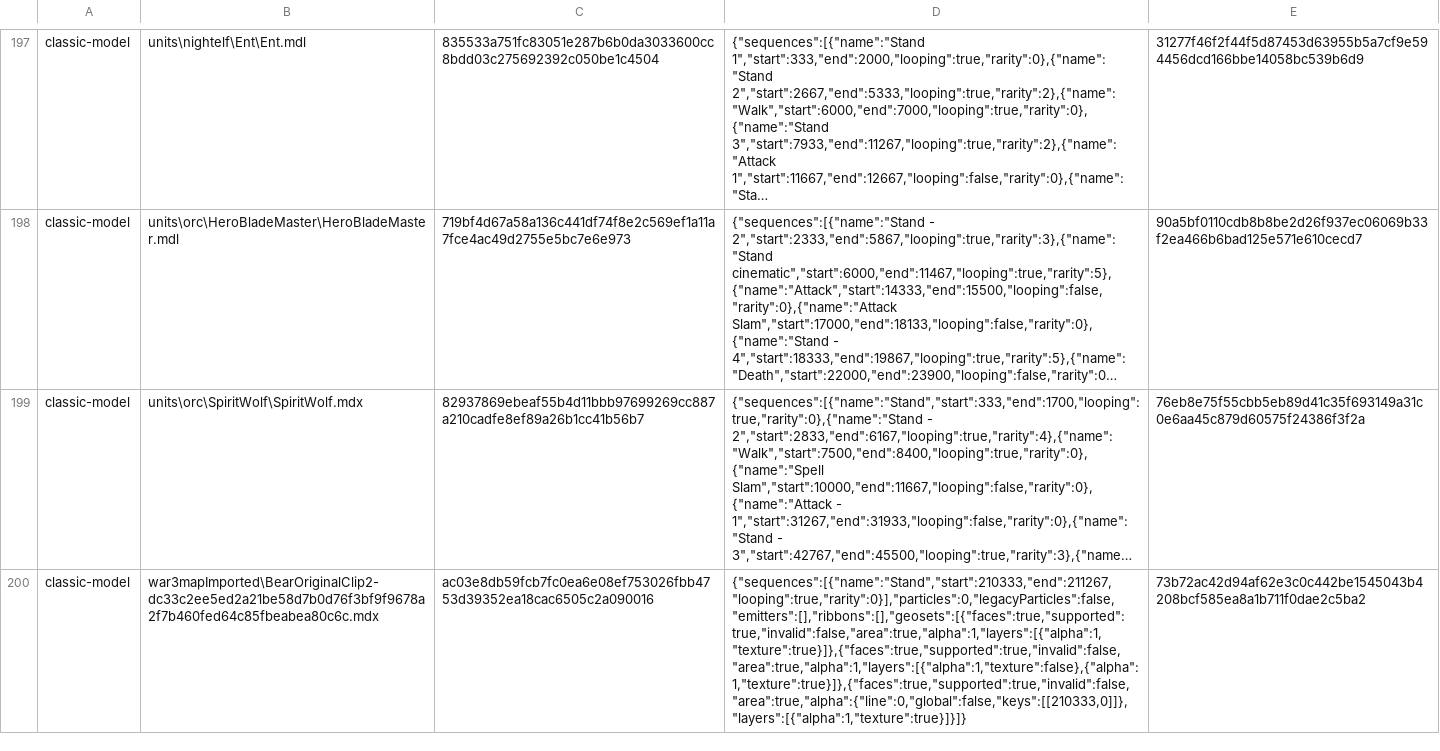
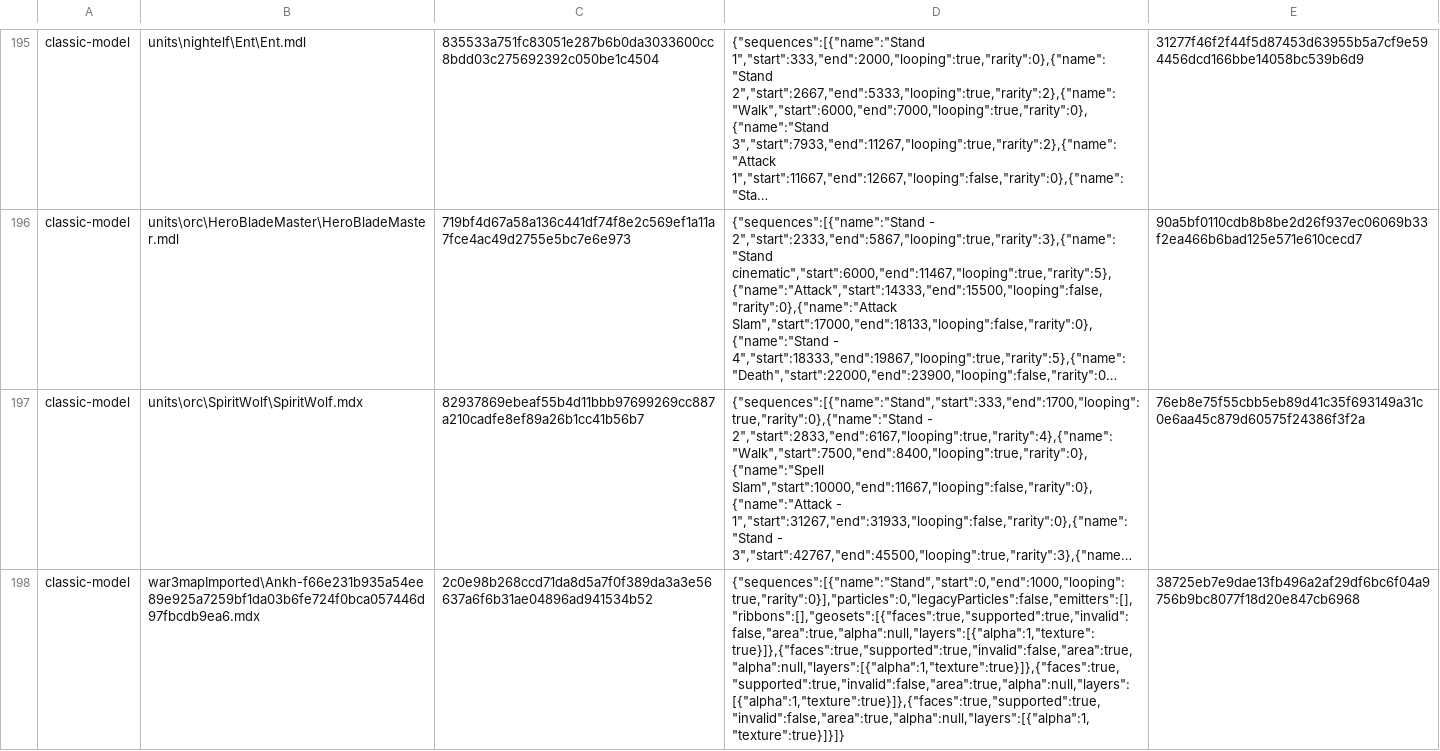
Before and after one commit to tompassarelli/makgora, a TSV file: ts/scripts/wisp/cue-models.tsv, drawn as a sheet; only a part is shown, gaps mark what is left out; the shorter side is filled out with more unchanged rows; long unchanged cells end in …; the diff covers the shown part only; the diff names each change by its address in the sheet, - before the commit and + after, or states it on an @@ line.

```diff
--- a/ts/scripts/wisp/cue-models.tsv
+++ b/ts/scripts/wisp/cue-models.tsv
+row 198: classic-model | war3mapImported\Ankh-f66e231b935a54ee89e925a7259bf1da03b6fe724f0bca057446d97fbcdb9ea6.mdx | 2c0e98b268ccd71da8d5a7f0f389da3a3e56637a6f6b31ae04896ad941534b52 | {"sequences":[{"name":"Stand","start":0,"end":1000,"looping":true,"rarity":0}],"particles":0,"legacyParticles":false,"emitters":[],"ribbons":[],"geosets":[{"faces":true,"supported":true,"invalid":false,"area":true,"alpha":null,"layers":[{"alpha":1,"texture":true}]},{"faces":true,"supported":true,"invalid":false,"area":true,"alpha":null,"layers":[{"alpha":1,"texture":true}]},{"faces":true,"supported":true,"invalid":false,"area":true,"alpha":null,"layers":[{"alpha":1,"texture":true}]},{"faces":true,"supported":true,"invalid":false,"area":true,"alpha":null,"layers":[{"alpha":1,"texture":true}]}]} | 38725eb7e9dae13fb496a2af29df6bc6f04a9756b9bc8077f18d20e847cb6968
```
Also changed, not shown: 1 added row and 2 removed rows elsewhere in this file, 9 other files.
